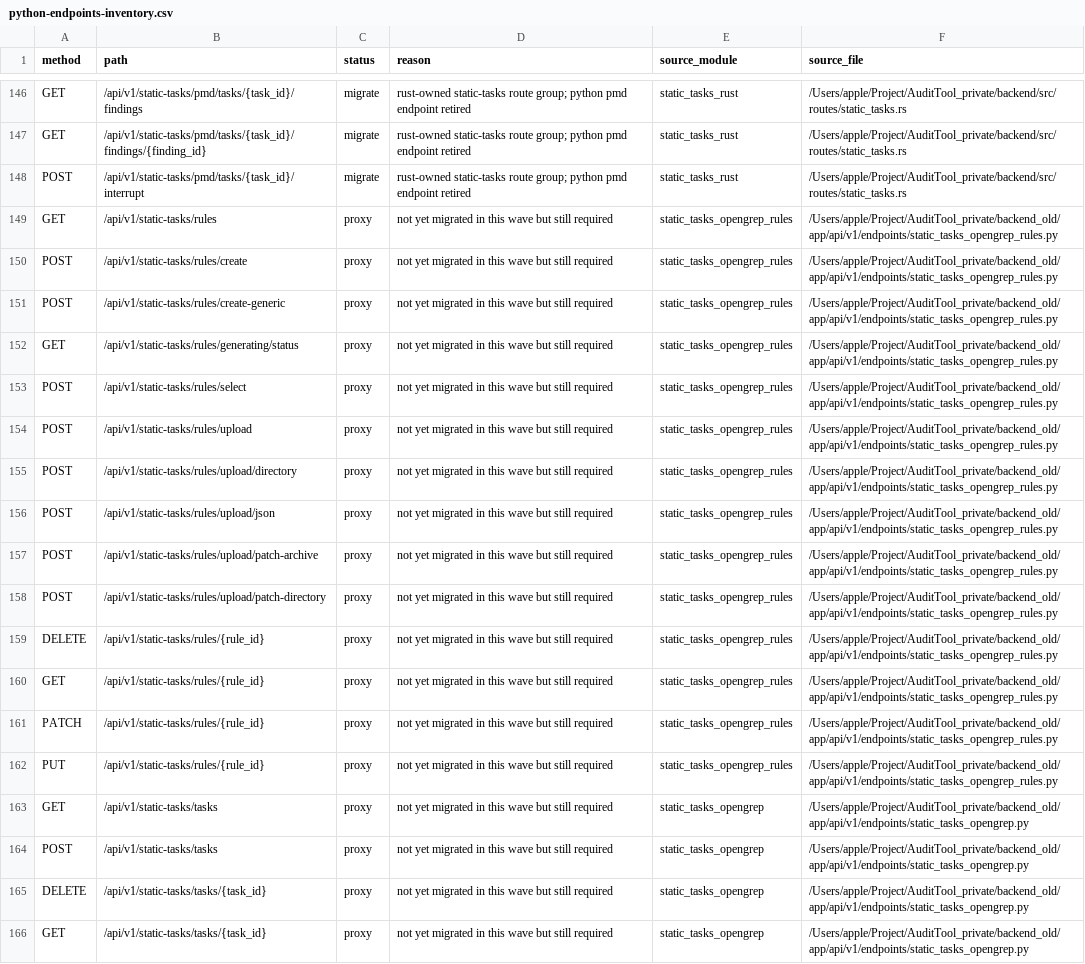
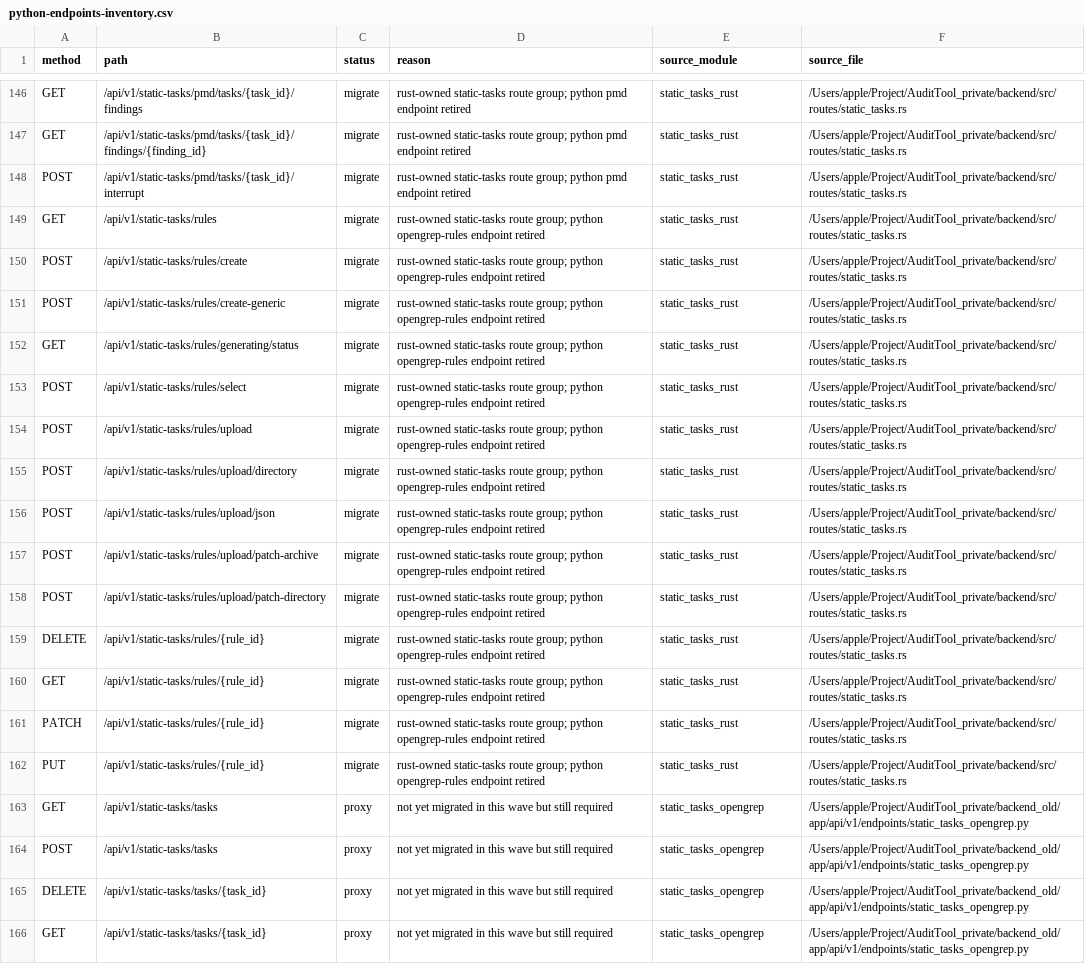
Before and after one commit to happytraveller-alone/Argus, a CSV file: plan/wait_correct/route-inventory/python-endpoints-inventory.csv, drawn as a sheet; only a part is shown, gaps mark what is left out; the diff names each change by its address in the sheet, - before the commit and + after, or states it on an @@ line.

Commit message:
retire python opengrep-rules endpoint surface

```diff
--- a/plan/wait_correct/route-inventory/python-endpoints-inventory.csv
+++ b/plan/wait_correct/route-inventory/python-endpoints-inventory.csv
-C149:C162 (status): proxy
+C149:C162 (status): migrate
-D149:D162 (reason): not yet migrated in this wave but still required
+D149:D162 (reason): rust-owned static-tasks route group; python opengrep-rules endpoint retired
-E149:E162 (source_module): static_tasks_opengrep_rules
+E149:E162 (source_module): static_tasks_rust
-F149:F162 (source_file): /Users/apple/Project/AuditTool_private/backend_old/app/api/v1/endpoints/static_tasks_opengrep_rules.py
+F149:F162 (source_file): /Users/apple/Project/AuditTool_private/backend/src/routes/static_tasks.rs
```
Also changed, not shown: 4 other files.
